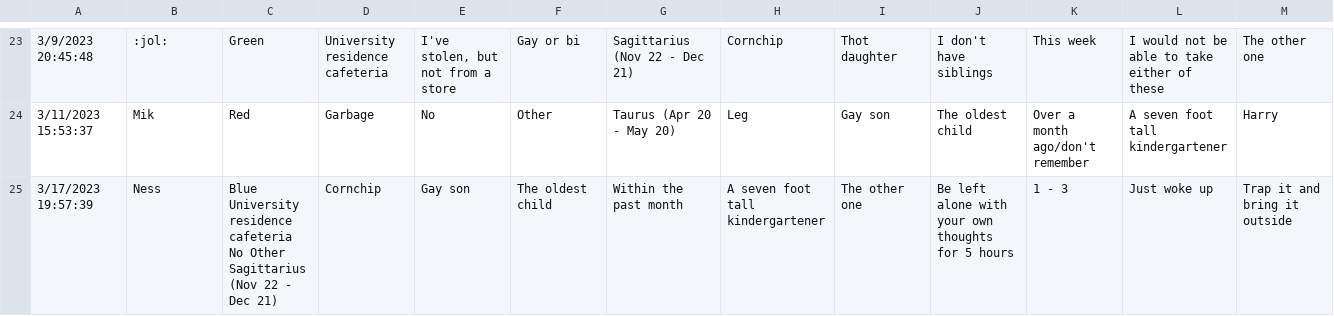
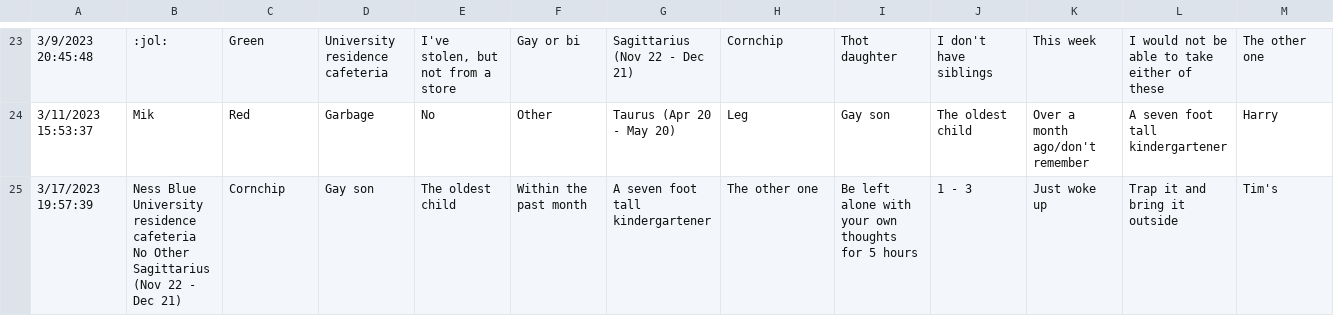
Before and after one commit to rikingurditta/funnybot, a TSV file: oi_responses.tsv, drawn as a sheet; only a part is shown, gaps mark what is left out; the diff covers the shown part only; the diff names each change by its address in the sheet, - before the commit and + after, or states it on an @@ line.

Commit message:
Fix spacing

```diff
--- a/oi_responses.tsv
+++ b/oi_responses.tsv
-B25: Ness
+B25: Ness Blue University residence cafeteria No Other Sagittarius (Nov 22 - Dec 21)
-C25: Blue University residence cafeteria No Other Sagittarius (Nov 22 - Dec 21)
+C25: Cornchip
-D25: Cornchip
+D25: Gay son
-E25: Gay son
+E25: The oldest child
-F25: The oldest child
+F25: Within the past month
-G25: Within the past month
+G25: A seven foot tall kindergartener
-H25: A seven foot tall kindergartener
+H25: The other one
-I25: The other one
+I25: Be left alone with your own thoughts for 5 hours
-J25: Be left alone with your own thoughts for 5 hours
+J25: 1 - 3
-K25: 1 - 3
+K25: Just woke up
-L25: Just woke up
+L25: Trap it and bring it outside
-M25: Trap it and bring it outside
+M25: Tim's
```
Also changed, not shown: 17 edited cells elsewhere in this file.
